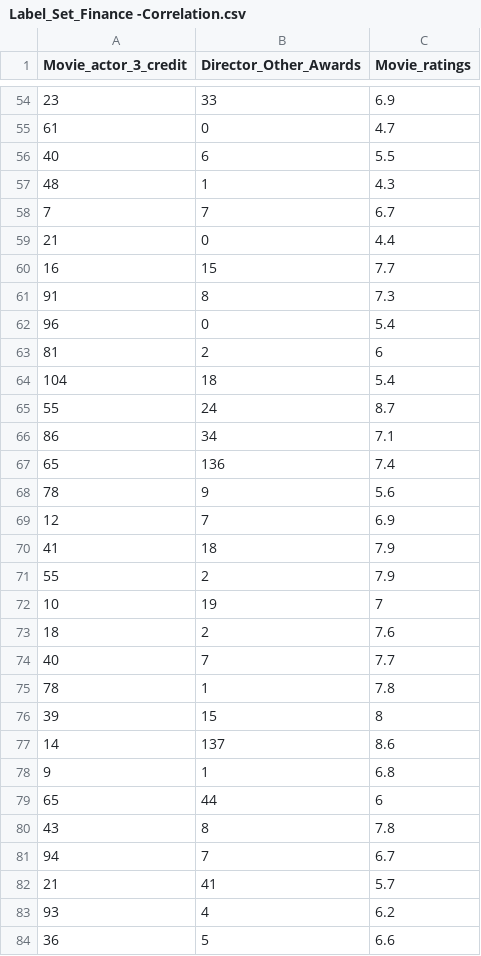
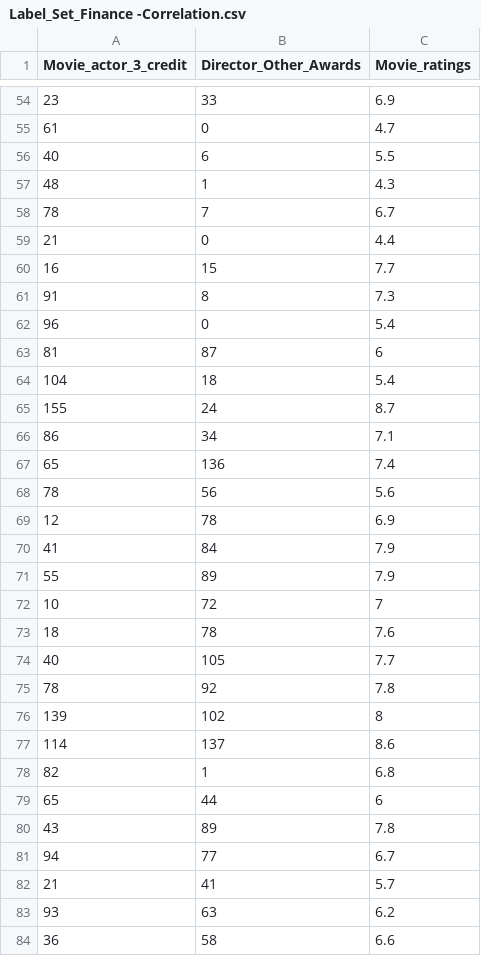
Before and after one commit to PiyumithaNirman/Final_Year_Project, a CSV file: Label_Set_Finance -Correlation.csv, drawn as a sheet; only a part is shown, gaps mark what is left out; the diff covers the shown part only.

```diff
--- a/Label_Set_Finance -Correlation.csv
+++ b/Label_Set_Finance -Correlation.csv
@@ -57,3 +57,3 @@ Movie_actor_3_credit,Director_Other_Awards,Movie_ratings
 48,1,4.3
-7,7,6.7
+78,7,6.7
 21,0,4.4
@@ -62,23 +62,23 @@ Movie_actor_3_credit,Director_Other_Awards,Movie_ratings
 96,0,5.4
-81,2,6
+81,87,6
 104,18,5.4
-55,24,8.7
+155,24,8.7
 86,34,7.1
 65,136,7.4
-78,9,5.6
-12,7,6.9
-41,18,7.9
-55,2,7.9
-10,19,7
-18,2,7.6
-40,7,7.7
-78,1,7.8
-39,15,8
-14,137,8.6
-9,1,6.8
+78,56,5.6
+12,78,6.9
+41,84,7.9
+55,89,7.9
+10,72,7
+18,78,7.6
+40,105,7.7
+78,92,7.8
+139,102,8
+114,137,8.6
+82,1,6.8
 65,44,6
-43,8,7.8
-94,7,6.7
+43,89,7.8
+94,77,6.7
 21,41,5.7
-93,4,6.2
-36,5,6.6
+93,63,6.2
+36,58,6.6
```
Also changed, not shown: 46 edited cells elsewhere in this file, new.csv, 15 other files.
